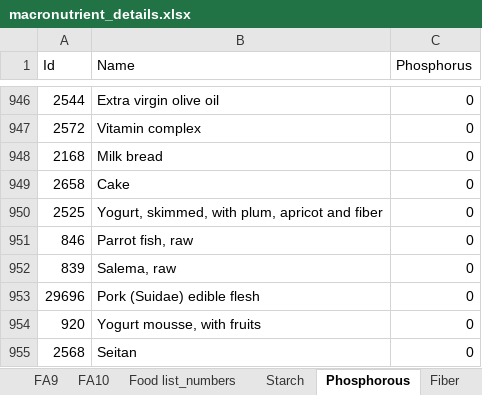
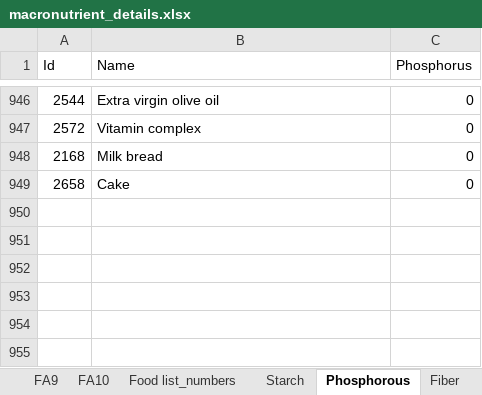
Before and after one commit to marcoscot/CNP-building-blocks.db, an Excel workbook: macronutrient_details.xlsx, sheet Phosphorous, drawn as a sheet; only a part is shown, gaps mark what is left out; values as stored, in another font and other column widths than the file's, no borders; the diff names each change by its address in the sheet, - before the commit and + after, or states it on an @@ line.

```diff
--- a/macronutrient_details.xlsx (sheet Phosphorous)
+++ b/macronutrient_details.xlsx (sheet Phosphorous)
-row 950: 2525 | Yogurt, skimmed, with plum, apricot and fiber | 0
-row 951: 846 | Parrot fish, raw | 0
-row 952: 839 | Salema, raw | 0
-row 953: 29696 | Pork (Suidae) edible flesh | 0
-row 954: 920 | Yogurt mousse, with fruits | 0
-row 955: 2568 | Seitan | 0
```
Also changed, not shown: sheet FA8, sheet FA1, sheet FA2, sheet FA3, sheet FA4, sheet FA10, 4 more sheets, food_data_background.xlsx, 6 other files.
